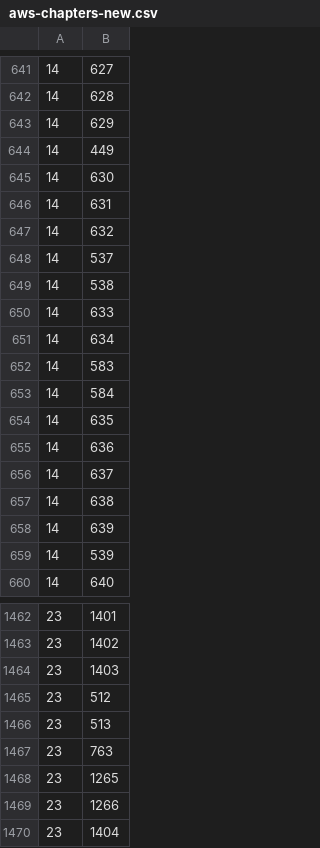
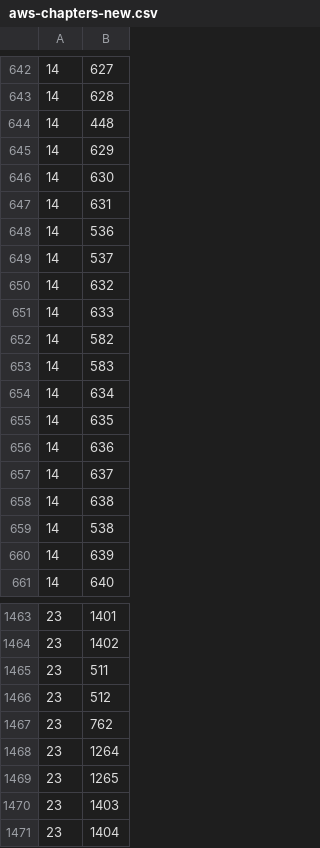
Before and after one commit to bmaupin/android-arabic-flashcards, a CSV file: support/scripts/aws-chapters-new.csv, drawn as a sheet; only a part is shown, gaps mark what is left out; the diff covers the shown part only.

```diff
--- a/support/scripts/aws-chapters-new.csv
+++ b/support/scripts/aws-chapters-new.csv
@@ -642,13 +643,13 @@
 14|628
+14|448
 14|629
-14|449
 14|630
 14|631
+14|536
+14|537
 14|632
-14|537
-14|538
 14|633
+14|582
+14|583
 14|634
-14|583
-14|584
 14|635
@@ -657,4 +658,4 @@
 14|638
+14|538
 14|639
-14|539
 14|640
@@ -1463,8 +1464,8 @@
 23|1402
+23|511
+23|512
+23|762
+23|1264
+23|1265
 23|1403
-23|512
-23|513
-23|763
-23|1265
-23|1266
 23|1404
```
Also changed, not shown: 27 added rows, 27 removed rows, 24 moved rows and 14 edited cells elsewhere in this file, support/scripts/arabic-words-separated-vowels.csv, 1 other file.
